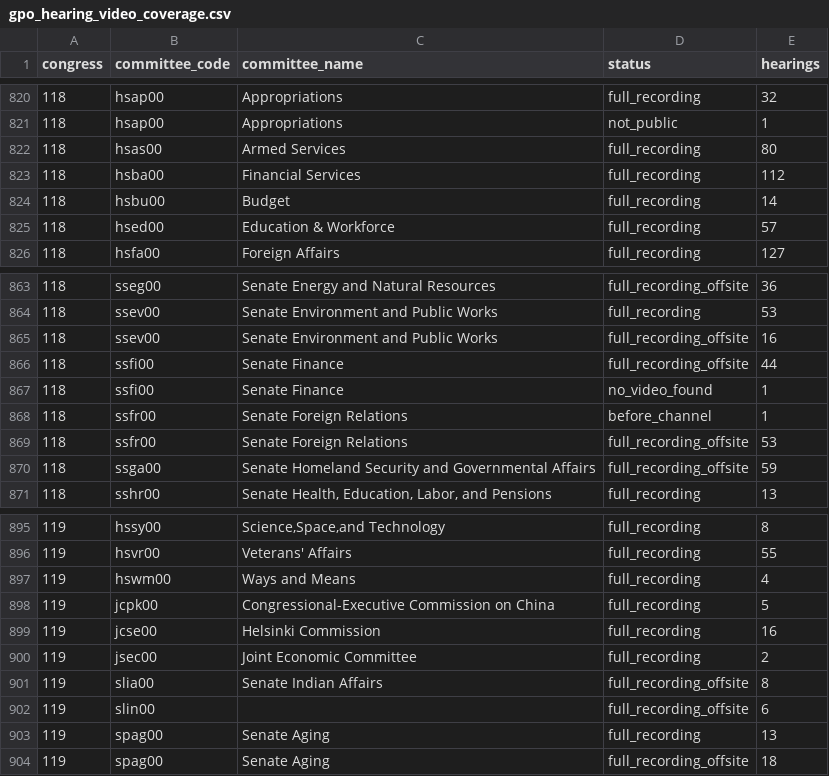
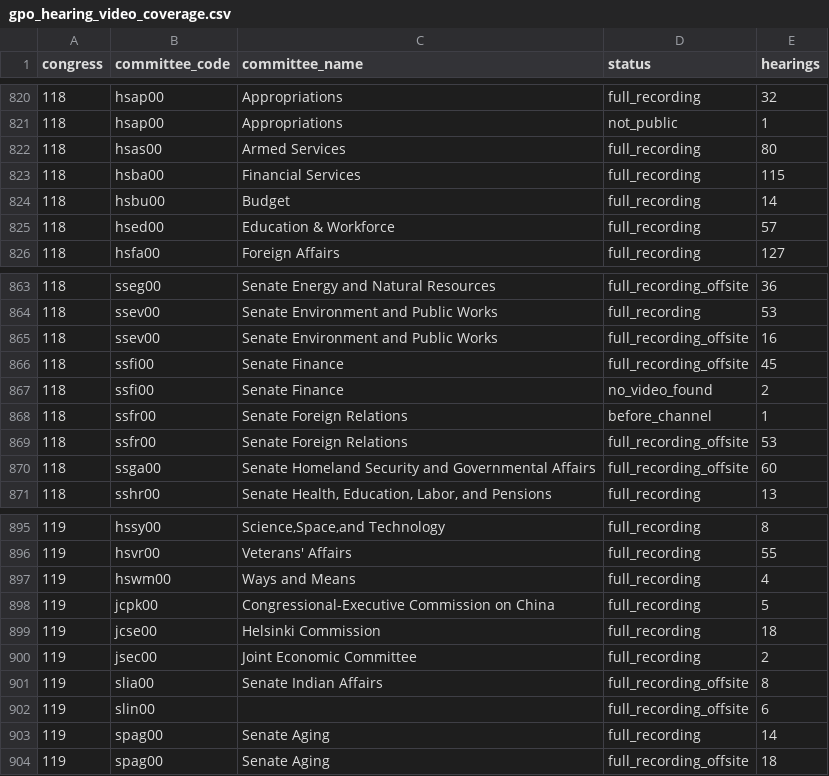
Before and after one commit to civictechdc/congressional-tech, a CSV file: apps/committee_youtube/data/gpo_hearing_video_coverage.csv, drawn as a sheet; only a part is shown, gaps mark what is left out; the diff covers the shown part only.

```diff
--- a/apps/committee_youtube/data/gpo_hearing_video_coverage.csv
+++ b/apps/committee_youtube/data/gpo_hearing_video_coverage.csv
@@ -822,3 +822,3 @@ congress,committee_code,committee_name,status,hearings
 118,hsas00,Armed Services,full_recording,80
-118,hsba00,Financial Services,full_recording,112
+118,hsba00,Financial Services,full_recording,115
 118,hsbu00,Budget,full_recording,14
@@ -865,7 +865,7 @@ congress,committee_code,committee_name,status,hearings
 118,ssev00,Senate Environment and Public Works,full_recording_offsite,16
-118,ssfi00,Senate Finance,full_recording_offsite,44
-118,ssfi00,Senate Finance,no_video_found,1
+118,ssfi00,Senate Finance,full_recording_offsite,45
+118,ssfi00,Senate Finance,no_video_found,2
 118,ssfr00,Senate Foreign Relations,before_channel,1
 118,ssfr00,Senate Foreign Relations,full_recording_offsite,53
-118,ssga00,Senate Homeland Security and Governmental Affairs,full_recording_offsite,59
+118,ssga00,Senate Homeland Security and Governmental Affairs,full_recording_offsite,60
 118,sshr00,"Senate Health, Education, Labor, and Pensions",full_recording,13
@@ -898,3 +898,3 @@ congress,committee_code,committee_name,status,hearings
 119,jcpk00,Congressional-Executive Commission on China,full_recording,5
-119,jcse00,Helsinki Commission,full_recording,16
+119,jcse00,Helsinki Commission,full_recording,18
 119,jsec00,Joint Economic Committee,full_recording,2
@@ -902,3 +902,3 @@ congress,committee_code,committee_name,status,hearings
 119,slin00,,full_recording_offsite,6
-119,spag00,Senate Aging,full_recording,13
+119,spag00,Senate Aging,full_recording,14
 119,spag00,Senate Aging,full_recording_offsite,18
```
Also changed, not shown: 1 added row and 11 edited cells elsewhere in this file, 2 other files.
